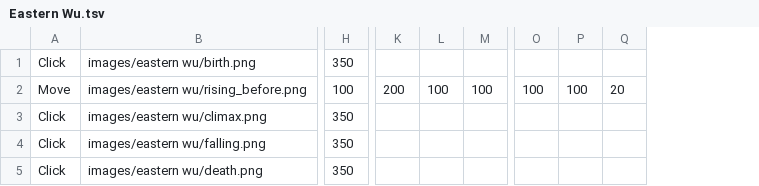
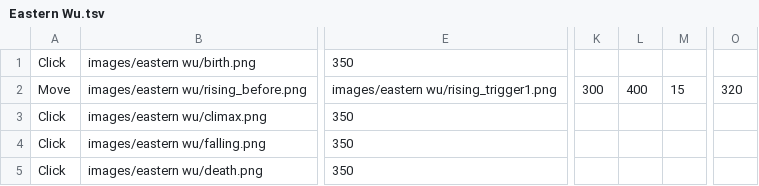
Before and after one commit to Felicia-Fu/ThreeKingdomsLegacy, a TSV file: Eastern Wu.tsv, drawn as a sheet; only a part is shown, gaps mark what is left out; removed rows and columns are numbered as before the commit, all else as after; the diff covers the shown part only; the diff names each change by its address in the sheet, - before the commit and + after, or states it on an @@ line.

```diff
--- a/Eastern Wu.tsv
+++ b/Eastern Wu.tsv
+column E, rows 1-5: 350 | images/eastern wu/rising_trigger1.png | 350 | 350 | 350
-column H, rows 1-5: 350 | 100 | 350 | 350 | 350
-column K, row 2: 200
-column L, row 2: 100
-column M, row 2: 100
+column K, row 2: 300
+column L, row 2: 400
+column M, row 2: 15
-column O, row 2: 100
-column P, row 2: 100
-column Q, row 2: 20
+column O, row 2: 320
```
Also changed, not shown: 3 added columns and 2 edited cells elsewhere in this file, Wei.tsv, 6 other files.
